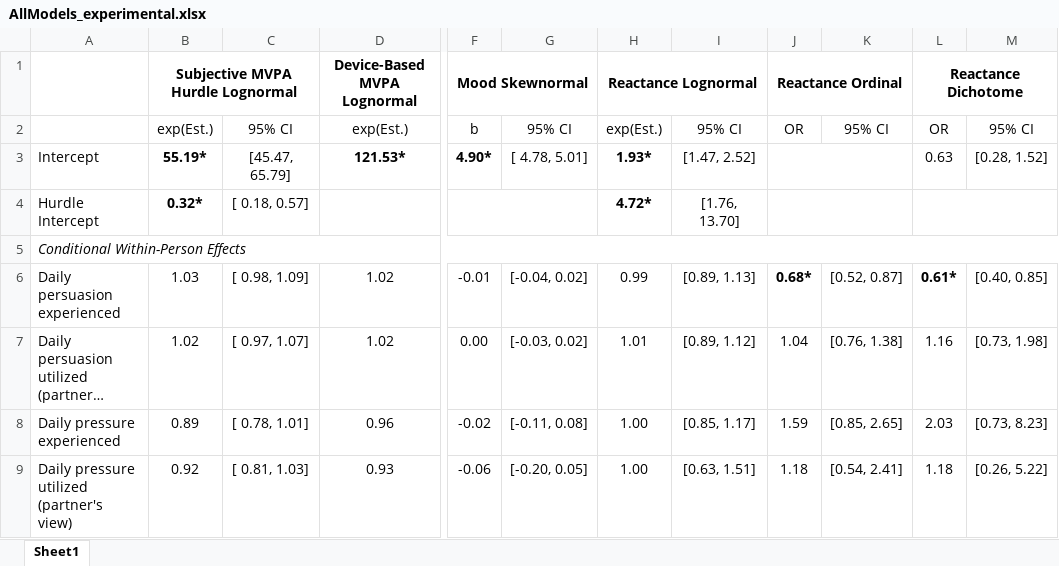
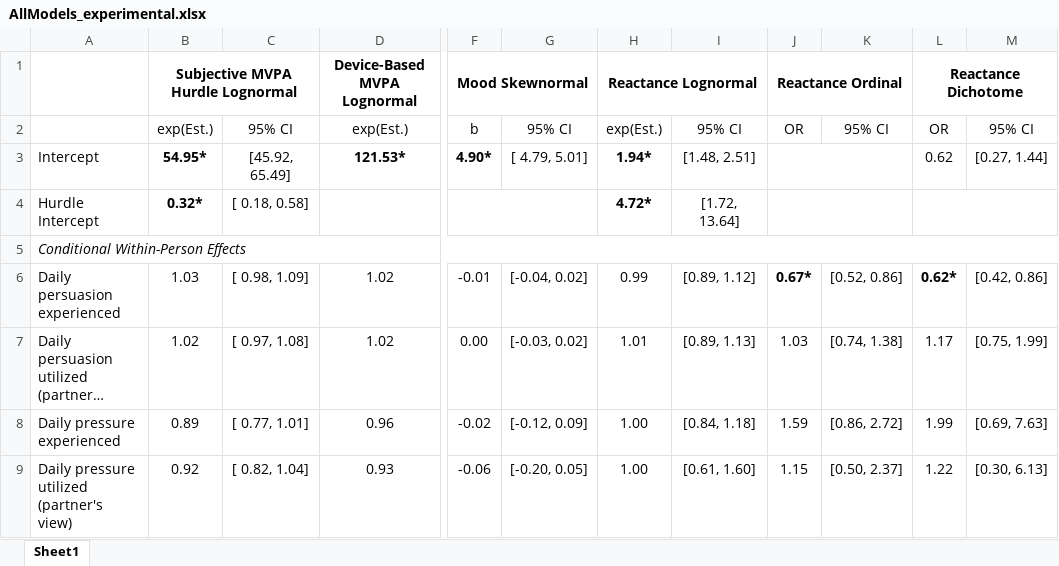
Before and after one commit to Pascal-Kueng/02TimeAndTiesControl, an Excel workbook: Output/AllModels_experimental.xlsx, sheet Sheet1, drawn as a sheet; only a part is shown, gaps mark what is left out; long unchanged cells end in …; values as stored, in another font and other column widths than the file's, no borders; the diff covers the shown part only; the diff names each change by its address in the sheet, - before the commit and + after, or states it on an @@ line.

Commit message:
ran all experimental models mean machine

```diff
--- a/Output/AllModels_experimental.xlsx (sheet Sheet1)
+++ b/Output/AllModels_experimental.xlsx (sheet Sheet1)
-B3: 55.19*
+B3: 54.95*
-C3: [45.47, 65.79]
+C3: [45.92, 65.49]
-G3: [ 4.78, 5.01]
+G3: [ 4.79, 5.01]
-H3: 1.93*
+H3: 1.94*
-I3: [1.47, 2.52]
+I3: [1.48, 2.51]
-L3: 0.63
+L3: 0.62
-M3: [0.28, 1.52]
+M3: [0.27, 1.44]
-C4: [ 0.18, 0.57]
+C4: [ 0.18, 0.58]
-I4: [1.76, 13.70]
+I4: [1.72, 13.64]
-I6: [0.89, 1.13]
+I6: [0.89, 1.12]
-J6: 0.68*
+J6: 0.67*
-K6: [0.52, 0.87]
+K6: [0.52, 0.86]
-L6: 0.61*
+L6: 0.62*
-M6: [0.40, 0.85]
+M6: [0.42, 0.86]
-C7: [ 0.97, 1.07]
+C7: [ 0.97, 1.08]
-I7: [0.89, 1.12]
+I7: [0.89, 1.13]
-J7: 1.04
+J7: 1.03
-K7: [0.76, 1.38]
+K7: [0.74, 1.38]
-L7: 1.16
+L7: 1.17
-M7: [0.73, 1.98]
+M7: [0.75, 1.99]
-C8: [ 0.78, 1.01]
+C8: [ 0.77, 1.01]
-G8: [-0.11, 0.08]
+G8: [-0.12, 0.09]
-I8: [0.85, 1.17]
+I8: [0.84, 1.18]
-K8: [0.85, 2.65]
+K8: [0.86, 2.72]
-L8: 2.03
+L8: 1.99
-M8: [0.73, 8.23]
+M8: [0.69, 7.63]
-C9: [ 0.81, 1.03]
+C9: [ 0.82, 1.04]
-I9: [0.63, 1.51]
+I9: [0.61, 1.60]
-J9: 1.18
+J9: 1.15
-K9: [0.54, 2.41]
+K9: [0.50, 2.37]
-L9: 1.18
+L9: 1.22
-M9: [0.26, 5.22]
+M9: [0.30, 6.13]
```
Also changed, not shown: 173 edited cells elsewhere in this sheet, 1 other file.
